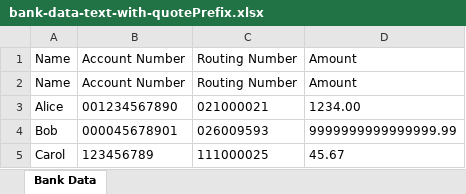
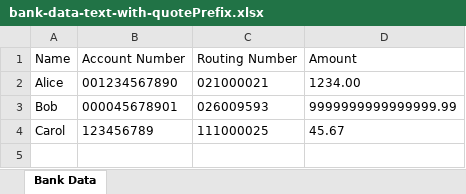
Before and after one commit to NafisRayan/Node.js-and-C-Addon-Experiments, an Excel workbook: Excel File Generator/excel-generator/bank-data-text-with-quotePrefix.xlsx, sheet Bank Data, drawn as a sheet; values as stored, in another font and other column widths than the file's, no borders; the diff names each change by its address in the sheet, - before the commit and + after, or states it on an @@ line.

Commit message:
refactor: remove deprecated Excel file generator and related configurations

```diff
--- a/Excel File Generator/excel-generator/bank-data-text-with-quotePrefix.xlsx (sheet Bank Data)
+++ b/Excel File Generator/excel-generator/bank-data-text-with-quotePrefix.xlsx (sheet Bank Data)
-row 2: Name | Account Number | Routing Number | Amount
```
Also changed, not shown: 12 other files.
